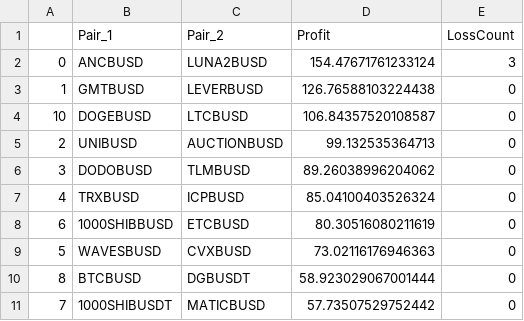
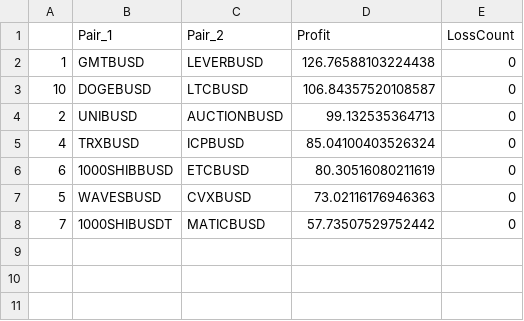
Before and after one commit to snowswirlin/test, a CSV file: kri_p.csv, drawn as a sheet.

Commit message:
Update kri_p.csv

```diff
--- a/kri_p.csv
+++ b/kri_p.csv
@@ -1,3 +1,2 @@
 ,Pair_1,Pair_2,Profit,LossCount
-0,ANCBUSD,LUNA2BUSD,154.47671761233124,3
 1,GMTBUSD,LEVERBUSD,126.76588103224438,0
@@ -5,3 +4,2 @@
 2,UNIBUSD,AUCTIONBUSD,99.132535364713,0
-3,DODOBUSD,TLMBUSD,89.26038996204062,0
 4,TRXBUSD,ICPBUSD,85.04100403526324,0
@@ -9,3 +7,2 @@
 5,WAVESBUSD,CVXBUSD,73.02116176946363,0
-8,BTCBUSD,DGBUSDT,58.923029067001444,0
 7,1000SHIBUSDT,MATICBUSD,57.73507529752442,0
```
